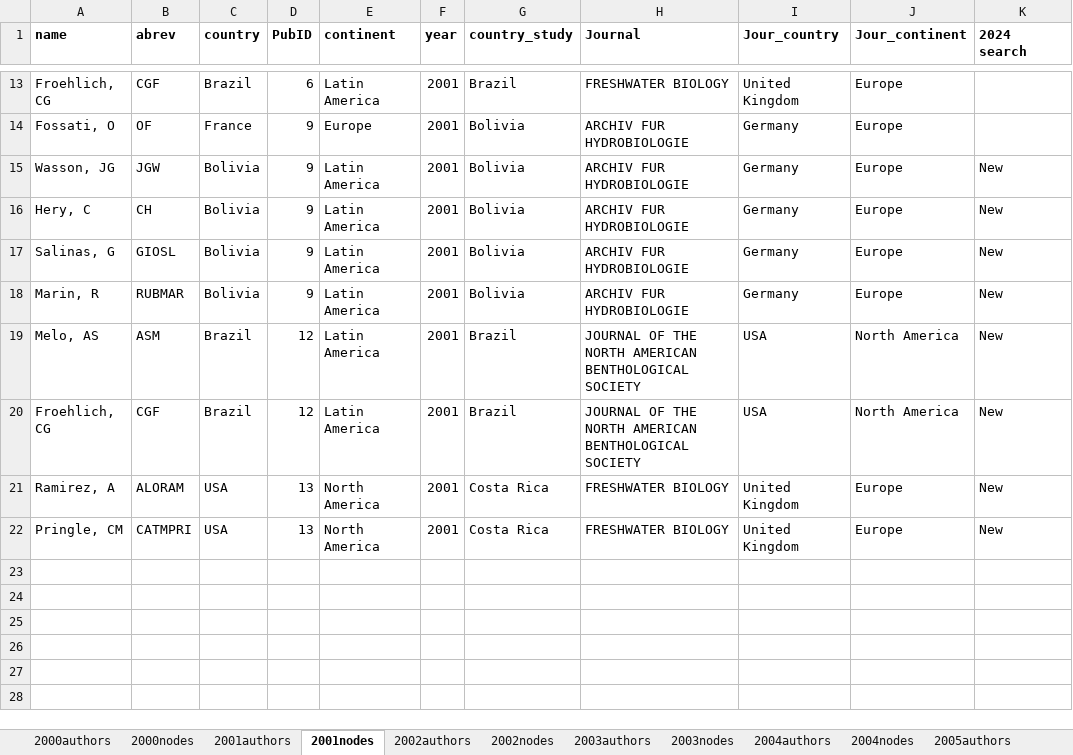
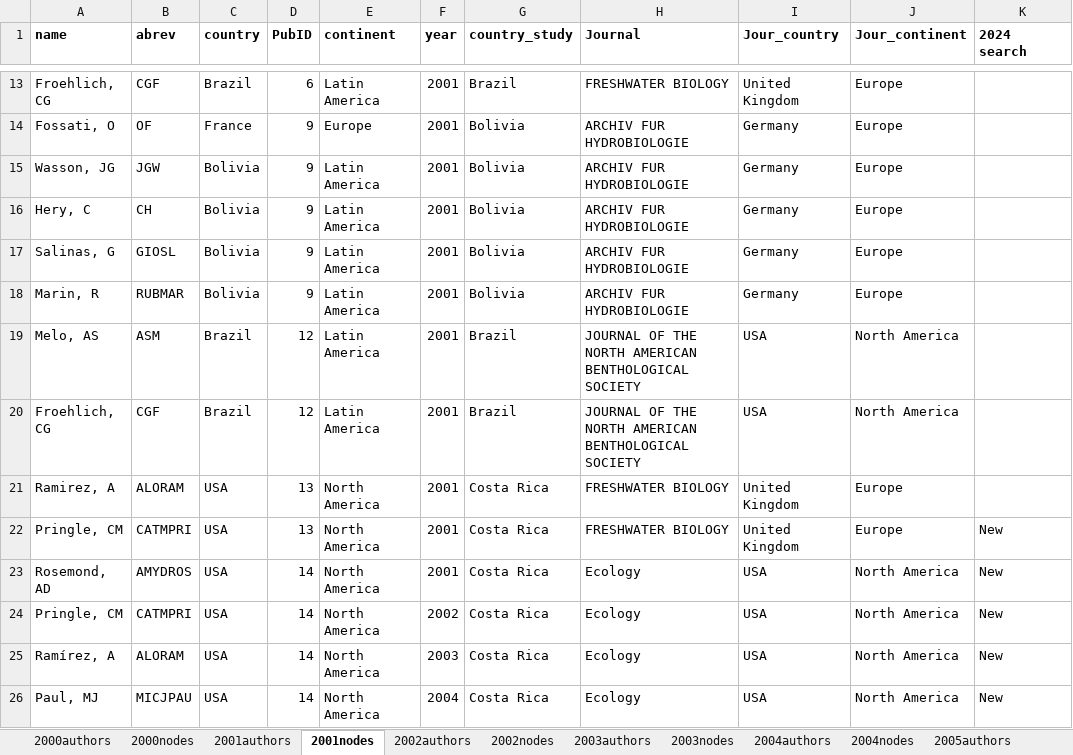
Before and after one commit to PEGutierrezF/NetworkAnalysis, an Excel workbook: data/data2000_2005.xlsx, sheet 2001nodes, drawn as a sheet; only a part is shown, gaps mark what is left out; values as stored, in another font and other column widths than the file's, no borders; the diff names each change by its address in the sheet, - before the commit and + after, or states it on an @@ line.

Commit message:
data

```diff
--- a/data/data2000_2005.xlsx (sheet 2001nodes)
+++ b/data/data2000_2005.xlsx (sheet 2001nodes)
-K15:K21 (2024 search): New
+K15:K21 (2024 search): (empty)
+row 23: Rosemond, AD | AMYDROS | USA | 14 | North America | 2001 | Costa Rica | Ecology | USA | North America | New
+row 24: Pringle, CM | CATMPRI | USA | 14 | North America | 2002 | Costa Rica | Ecology | USA | North America | New
+row 25: Ramírez, A | ALORAM | USA | 14 | North America | 2003 | Costa Rica | Ecology | USA | North America | New
+row 26: Paul, MJ | MICJPAU | USA | 14 | North America | 2004 | Costa Rica | Ecology | USA | North America | New
```
Also changed, not shown: sheet 2001authors, 3 other files.
